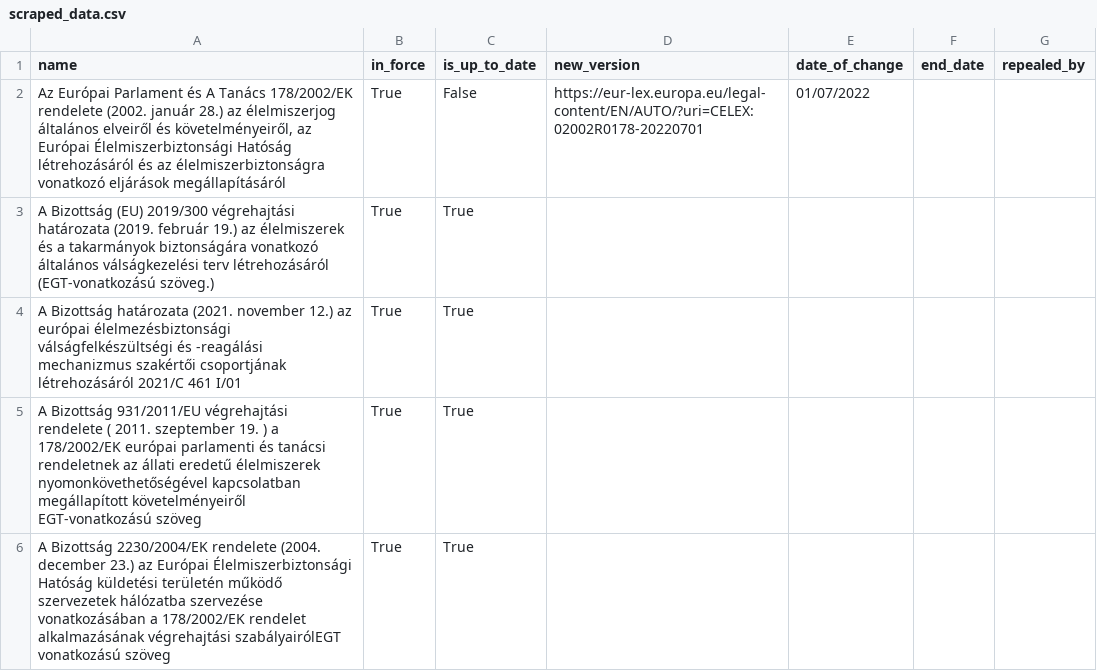
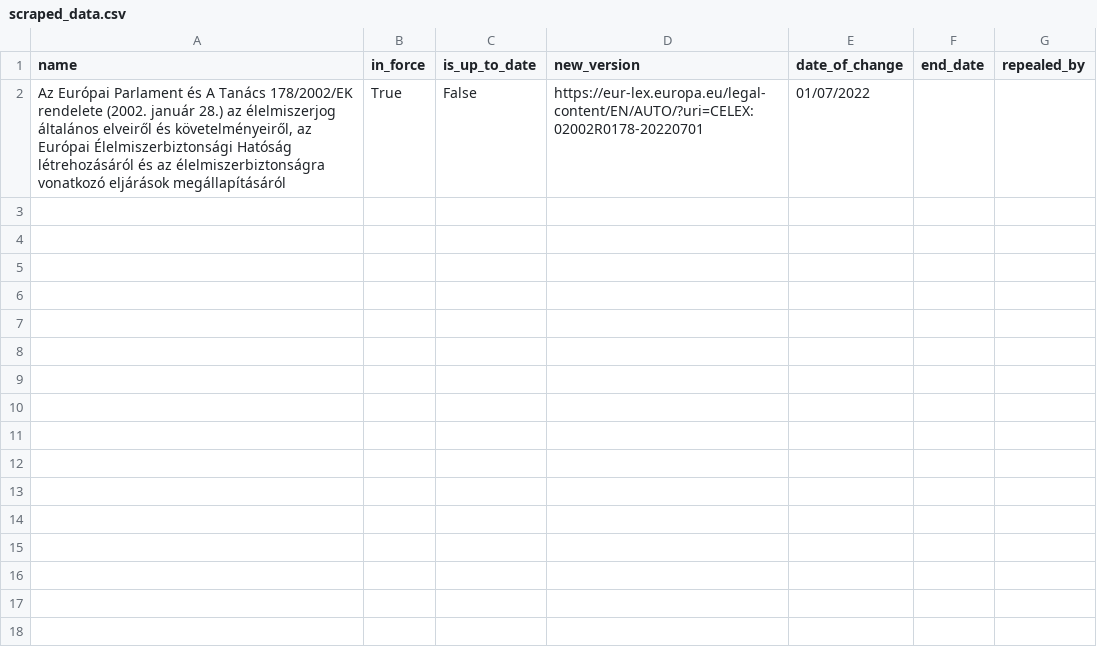
Before and after one commit to TozserDora/FoodReguCheck, a CSV file: data/scraped_data.csv, drawn as a sheet.

```diff
--- a/data/scraped_data.csv
+++ b/data/scraped_data.csv
@@ -2,5 +2 @@ name,in_force,is_up_to_date,new_version,date_of_change,end_date,repealed_by
 "Az Európai Parlament és A Tanács 178/2002/EK rendelete (2002. január 28.) az élelmiszerjog általános elveiről és követelményeiről, az Európai Élelmiszerbiztonsági Hatóság létrehozásáról és az élelmiszerbiztonságra vonatkozó eljárások megállapításáról",True,False,https://eur-lex.europa.eu/legal-content/EN/AUTO/?uri=CELEX:02002R0178-20220701,01/07/2022,,
-A Bizottság (EU) 2019/300 végrehajtási határozata (2019. február 19.) az élelmiszerek és a takarmányok biztonságára vonatkozó általános válságkezelési terv létrehozásáról (EGT-vonatkozású szöveg.),True,True,,,,
-A Bizottság határozata (2021. november 12.) az európai élelmezésbiztonsági válságfelkészültségi és -reagálási mechanizmus szakértői csoportjának létrehozásáról 2021/C 461 I/01,True,True,,,,
-A Bizottság 931/2011/EU végrehajtási rendelete ( 2011. szeptember 19. ) a 178/2002/EK európai parlamenti és tanácsi rendeletnek az állati eredetű élelmiszerek nyomonkövethetőségével kapcsolatban megállapított követelményeiről EGT-vonatkozású szöveg,True,True,,,,
-A Bizottság 2230/2004/EK rendelete (2004. december 23.) az Európai Élelmiszerbiztonsági Hatóság küldetési területén működő szervezetek hálózatba szervezése vonatkozásában a 178/2002/EK rendelet alkalmazásának végrehajtási szabályairólEGT vonatkozású szöveg,True,True,,,,
```
Also changed, not shown: 4 other files.
